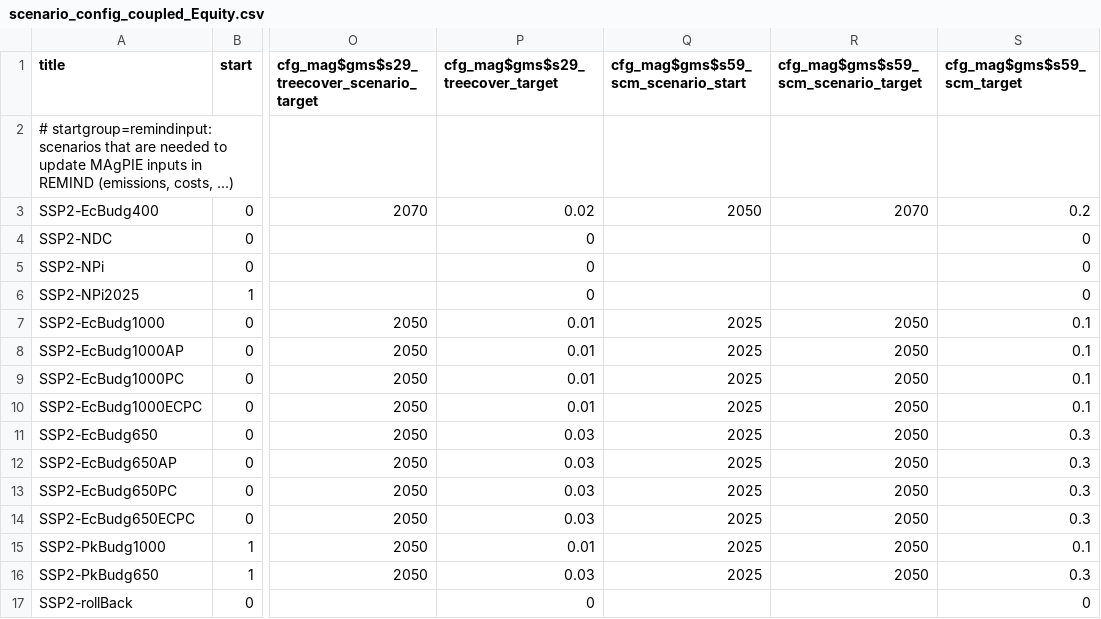
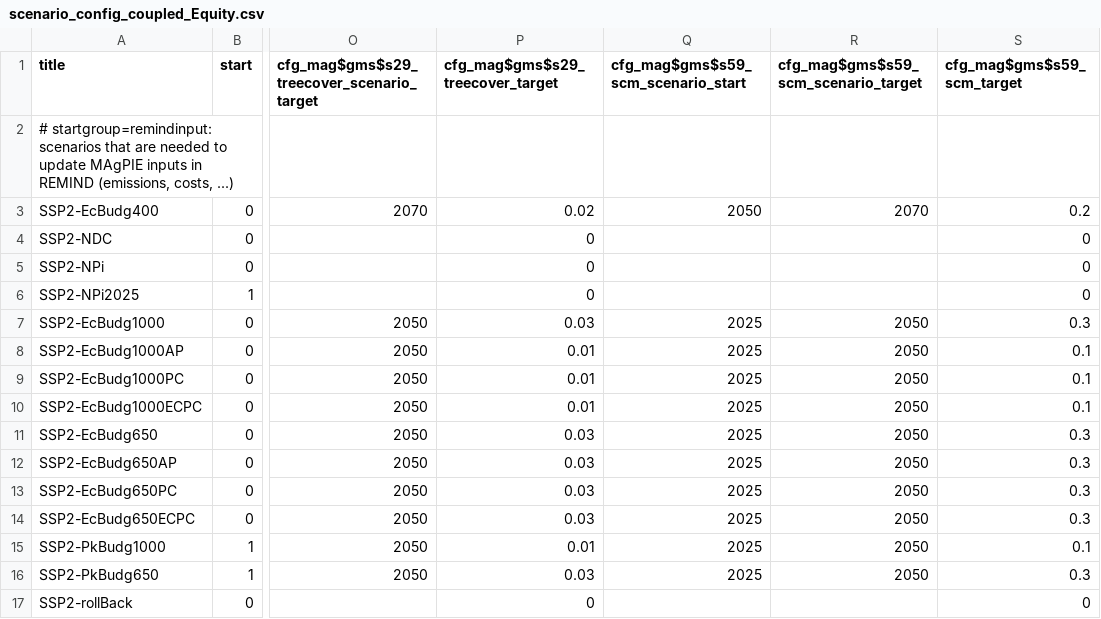
Before and after one commit to RahelMA/remind, a CSV file: config/scenario_config_coupled_Equity.csv, drawn as a sheet; only a part is shown, gaps mark what is left out; the diff names each change by its address in the sheet, - before the commit and + after, or states it on an @@ line.

```diff
--- a/config/scenario_config_coupled_Equity.csv
+++ b/config/scenario_config_coupled_Equity.csv
-P7 (cfg_mag$gms$s29_treecover_target): 0.01
+P7 (cfg_mag$gms$s29_treecover_target): 0.03
-S7 (cfg_mag$gms$s59_scm_target): 0.1
+S7 (cfg_mag$gms$s59_scm_target): 0.3
```
Also changed, not shown: 2 other files.
